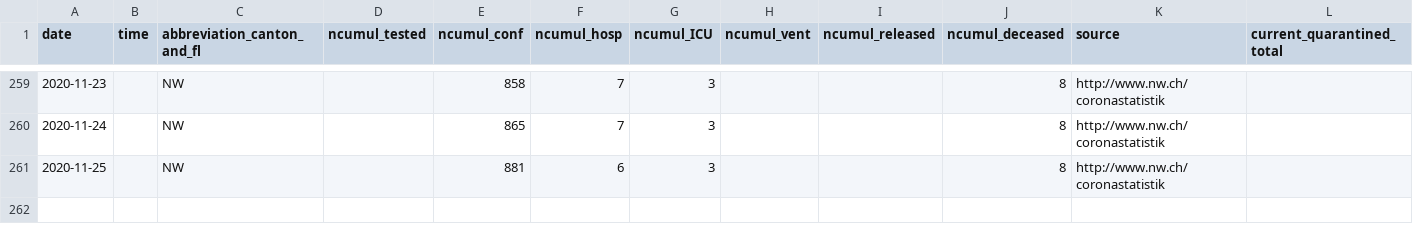
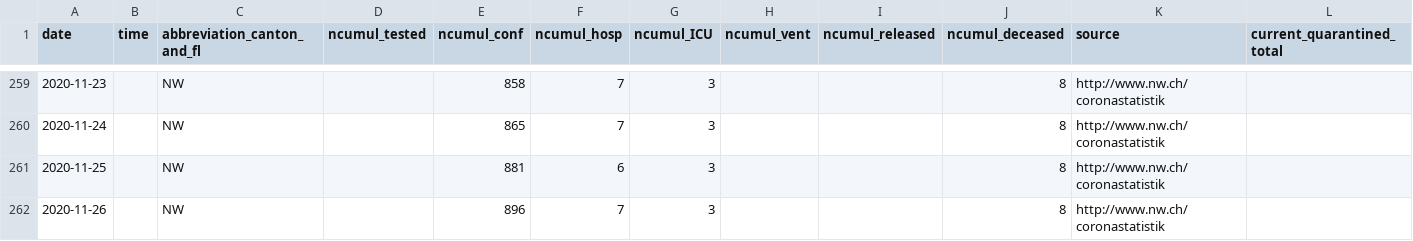
Before and after one commit to openZH/covid_19, a CSV file: fallzahlen_kanton_total_csv/COVID19_Fallzahlen_Kanton_NW_total.csv, drawn as a sheet; only a part is shown, gaps mark what is left out; the diff names each change by its address in the sheet, - before the commit and + after, or states it on an @@ line.

```diff
--- a/fallzahlen_kanton_total_csv/COVID19_Fallzahlen_Kanton_NW_total.csv
+++ b/fallzahlen_kanton_total_csv/COVID19_Fallzahlen_Kanton_NW_total.csv
+row 262: 2020-11-26 |  | NW |  | 896 | 7 | 3 |  |  | 8 | http://www.nw.ch/coronastatistik
```
Also changed, not shown: COVID19_Fallzahlen_CH_total.csv, COVID19_Fallzahlen_CH_total_v2.csv, 1 other file.
